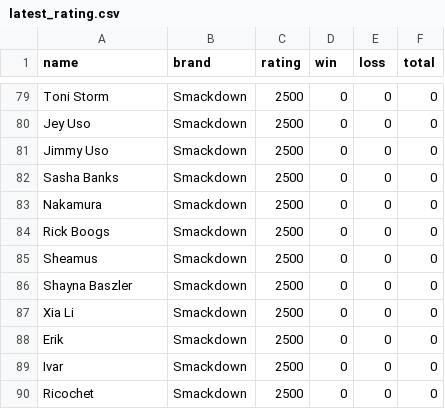
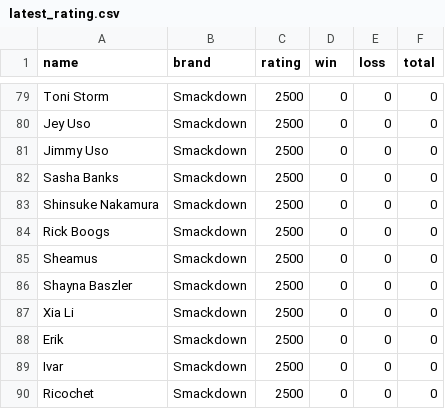
Before and after one commit to muzavan/wwe-ranking, a CSV file: latest_rating.csv, drawn as a sheet; only a part is shown, gaps mark what is left out.

Commit message:
Using shinsuke nakamura

```diff
--- a/latest_rating.csv
+++ b/latest_rating.csv
@@ -82,3 +82,3 @@ name,brand,rating,win,loss,total
 "Sasha Banks","Smackdown",2500,0,0,0
-"Nakamura","Smackdown",2500,0,0,0
+"Shinsuke Nakamura","Smackdown",2500,0,0,0
 "Rick Boogs","Smackdown",2500,0,0,0
```
